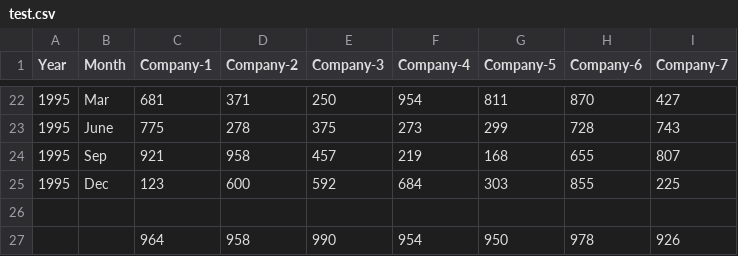
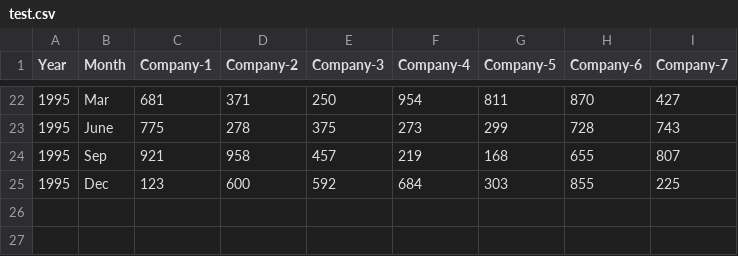
Before and after one commit to runishkumar/CompanyShareAnalysis, a CSV file: test.csv, drawn as a sheet; only a part is shown, gaps mark what is left out; the diff names each change by its address in the sheet, - before the commit and + after, or states it on an @@ line.

Commit message:
Re-factor analysis code and unit test.

```diff
--- a/test.csv
+++ b/test.csv
-row 26: (empty)
-row 27:  |  | 964 | 958 | 990 | 954 | 950 | 978 | 926
```
Also changed, not shown: 2 other files.
